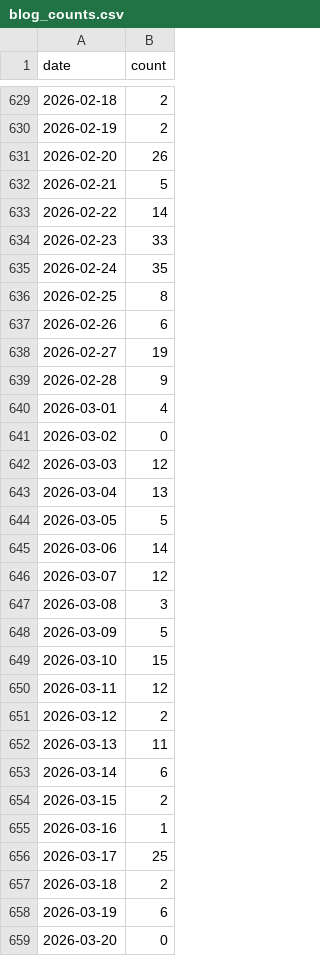
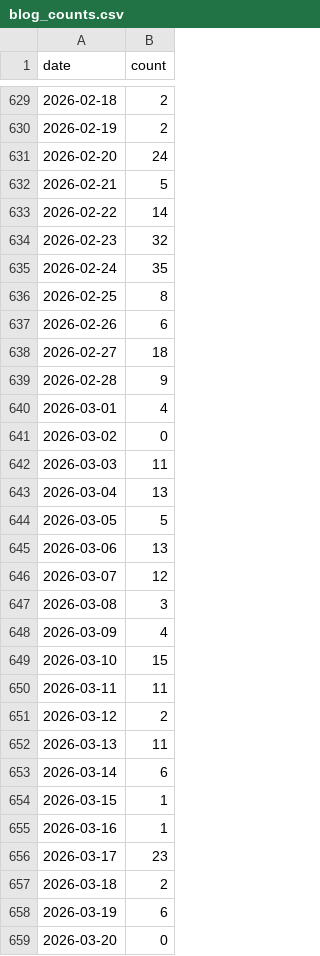
Before and after one commit to sulim-sketch/samsung_electro, a CSV file: data/processed/blog_counts.csv, drawn as a sheet; only a part is shown, gaps mark what is left out; the diff covers the shown part only.

```diff
--- a/data/processed/blog_counts.csv
+++ b/data/processed/blog_counts.csv
@@ -630,6 +630,6 @@ date,count
 2026-02-19,2
-2026-02-20,26
+2026-02-20,24
 2026-02-21,5
 2026-02-22,14
-2026-02-23,33
+2026-02-23,32
 2026-02-24,35
@@ -637,3 +637,3 @@ date,count
 2026-02-26,6
-2026-02-27,19
+2026-02-27,18
 2026-02-28,9
@@ -641,11 +641,11 @@ date,count
 2026-03-02,0
-2026-03-03,12
+2026-03-03,11
 2026-03-04,13
 2026-03-05,5
-2026-03-06,14
+2026-03-06,13
 2026-03-07,12
 2026-03-08,3
-2026-03-09,5
+2026-03-09,4
 2026-03-10,15
-2026-03-11,12
+2026-03-11,11
 2026-03-12,2
@@ -653,5 +653,5 @@ date,count
 2026-03-14,6
-2026-03-15,2
+2026-03-15,1
 2026-03-16,1
-2026-03-17,25
+2026-03-17,23
 2026-03-18,2
```
Also changed, not shown: 63 edited cells elsewhere in this file, 3 other files.
